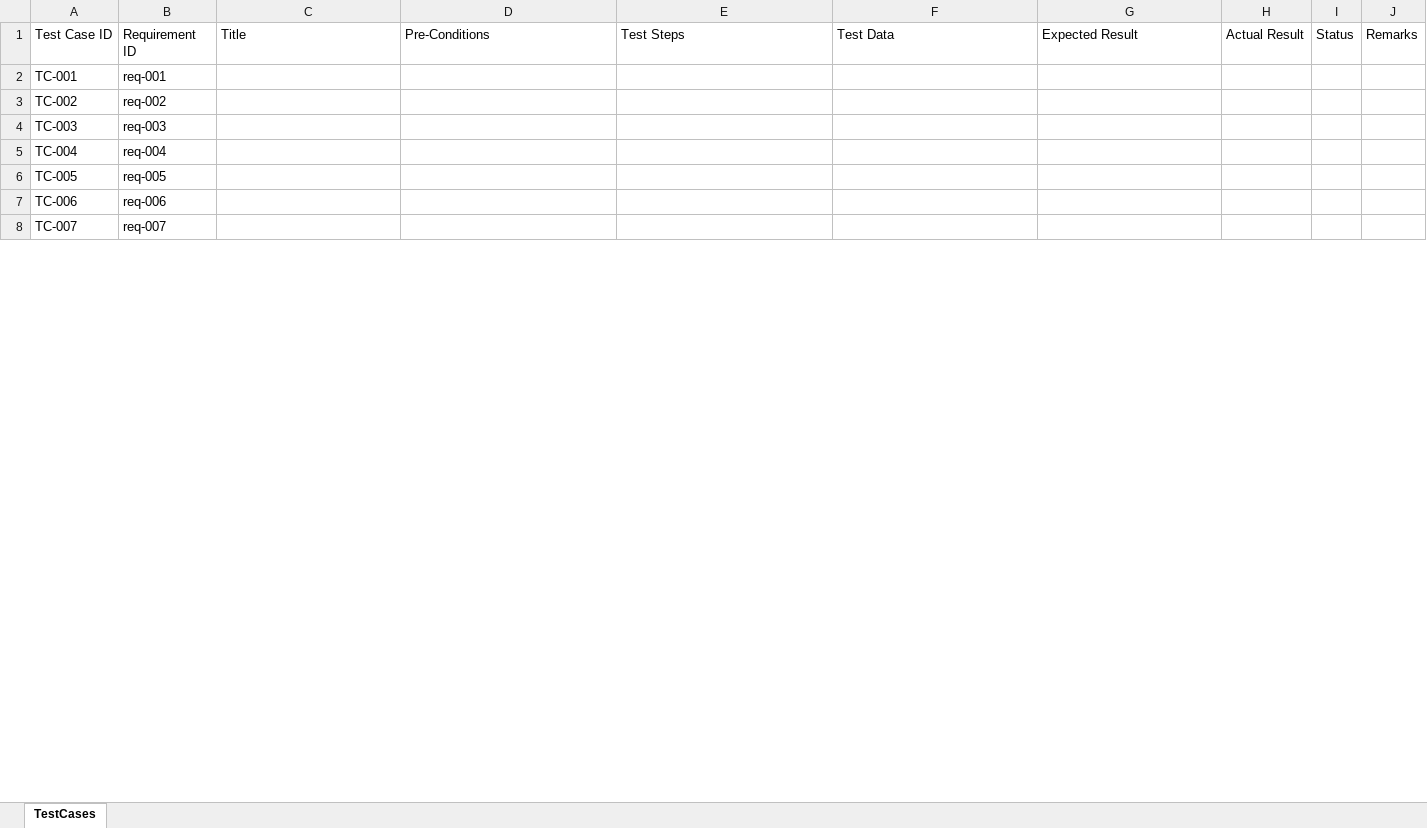
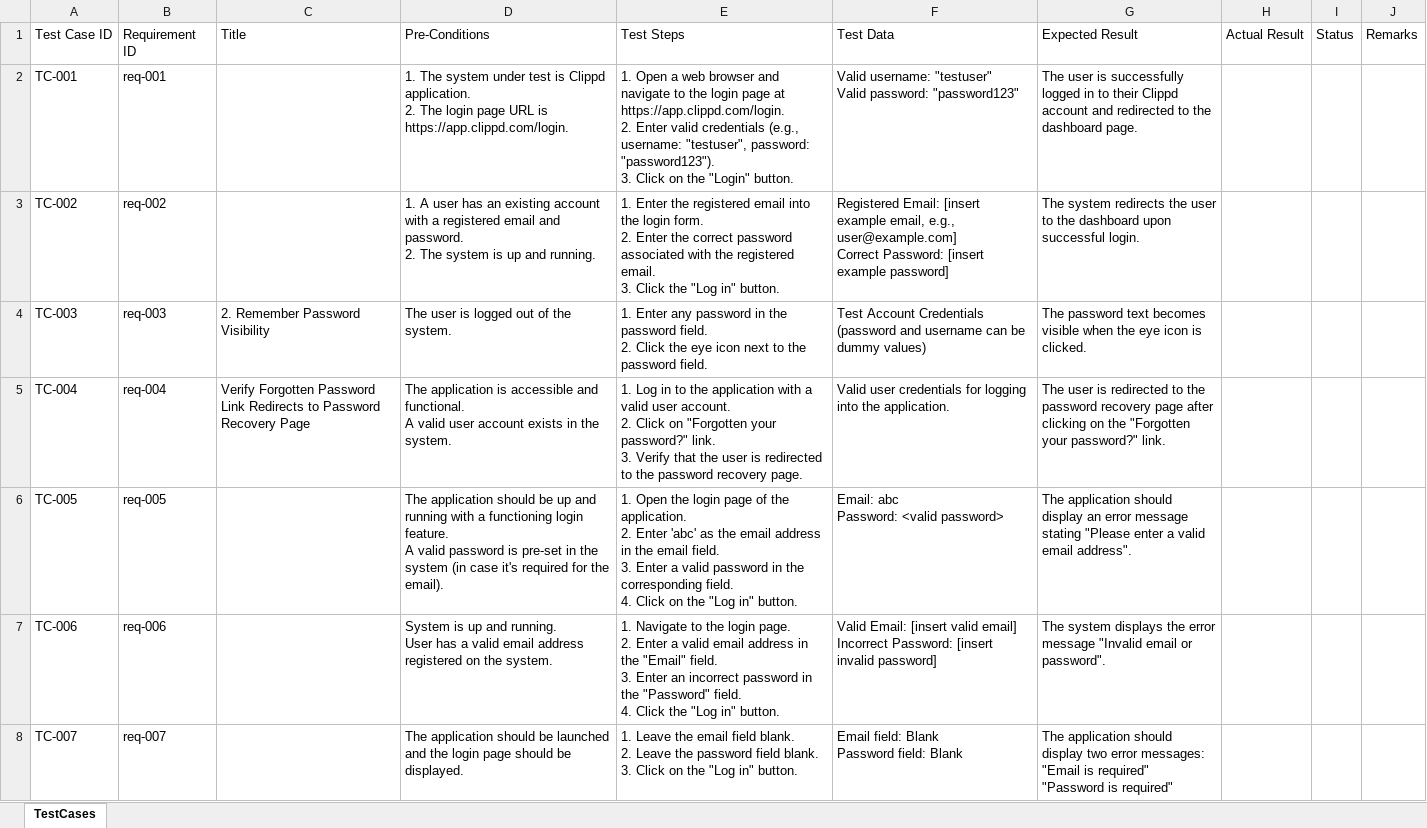
Before and after one commit to VaibhavPawar212303/self-hosting-model, an Excel workbook: clientA-data/train/Manual_TestCases.xlsx, sheet TestCases, drawn as a sheet; only a part is shown; values as stored, in another font and other column widths than the file's, no borders; ↵ is a line break in a cell; the diff covers the shown part only; the diff names each change by its address in the sheet, - before the commit and + after, or states it on an @@ line.

Commit message:
fixing the title issue other updated correctly

```diff
--- a/clientA-data/train/Manual_TestCases.xlsx (sheet TestCases)
+++ b/clientA-data/train/Manual_TestCases.xlsx (sheet TestCases)
-D2: (empty)
+D2: 1. The system under test is Clippd application. ↵ 2. The login page URL is https://app.clippd.com/login.
-E2: (empty)
+E2: 1. Open a web browser and navigate to the login page at https://app.clippd.com/login. ↵ 2. Enter valid credentials (e.g., username: "testuser", password: "password123"). ↵ 3. Click on the "Login" button.
-F2: (empty)
+F2: Valid username: "testuser" ↵ Valid password: "password123"
-G2: (empty)
+G2: The user is successfully logged in to their Clippd account and redirected to the dashboard page.
-D3: (empty)
+D3: 1. A user has an existing account with a registered email and password. ↵ 2. The system is up and running.
-E3: (empty)
+E3: 1. Enter the registered email into the login form. ↵ 2. Enter the correct password associated with the registered email. ↵ 3. Click the "Log in" button.
-F3: (empty)
+F3: Registered Email: [insert example email, e.g., user@example.com] ↵ Correct Password: [insert example password]
-G3: (empty)
+G3: The system redirects the user to the dashboard upon successful login.
-C4: (empty)
+C4: 2. Remember Password Visibility
-D4: (empty)
+D4: The user is logged out of the system.
-E4: (empty)
+E4: 1. Enter any password in the password field. ↵ 2. Click the eye icon next to the password field.
-F4: (empty)
+F4: Test Account Credentials (password and username can be dummy values)
-G4: (empty)
+G4: The password text becomes visible when the eye icon is clicked.
-C5: (empty)
+C5: Verify Forgotten Password Link Redirects to Password Recovery Page
-D5: (empty)
+D5: The application is accessible and functional. ↵ A valid user account exists in the system.
-E5: (empty)
+E5: 1. Log in to the application with a valid user account. ↵ 2. Click on "Forgotten your password?" link. ↵ 3. Verify that the user is redirected to the password recovery page.
-F5: (empty)
+F5: Valid user credentials for logging into the application.
-G5: (empty)
+G5: The user is redirected to the password recovery page after clicking on the "Forgotten your password?" link.
-D6: (empty)
+D6: The application should be up and running with a functioning login feature. ↵ A valid password is pre-set in the system (in case it's required for the email).
-E6: (empty)
+E6: 1. Open the login page of the application. ↵ 2. Enter 'abc' as the email address in the email field. ↵ 3. Enter a valid password in the corresponding field. ↵ 4. Click on the "Log in" button.
-F6: (empty)
+F6: Email: abc ↵ Password: <valid password>
-G6: (empty)
+G6: The application should display an error message stating "Please enter a valid email address".
-D7: (empty)
+D7: System is up and running. ↵ User has a valid email address registered on the system.
-E7: (empty)
+E7: 1. Navigate to the login page. ↵ 2. Enter a valid email address in the "Email" field. ↵ 3. Enter an incorrect password in the "Password" field. ↵ 4. Click the "Log in" button.
-F7: (empty)
+F7: Valid Email: [insert valid email] ↵ Incorrect Password: [insert invalid password]
-G7: (empty)
+G7: The system displays the error message "Invalid email or password".
-D8: (empty)
+D8: The application should be launched and the login page should be displayed.
-E8: (empty)
+E8: 1. Leave the email field blank. ↵ 2. Leave the password field blank. ↵ 3. Click on the "Log in" button.
-F8: (empty)
+F8: Email field: Blank ↵ Password field: Blank
-G8: (empty)
+G8: The application should display two error messages: ↵ "Email is required" ↵ "Password is required"
```
Also changed, not shown: 16 edited cells elsewhere in this sheet, 1 other file.
